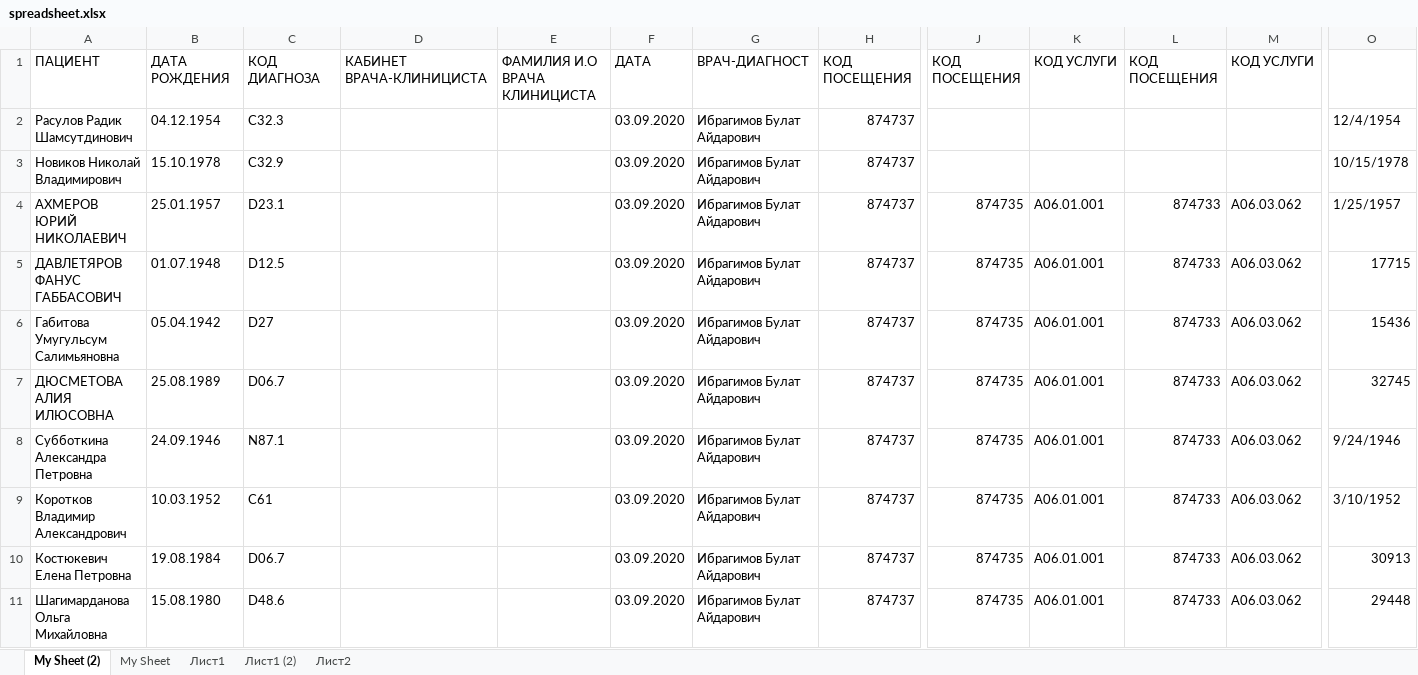
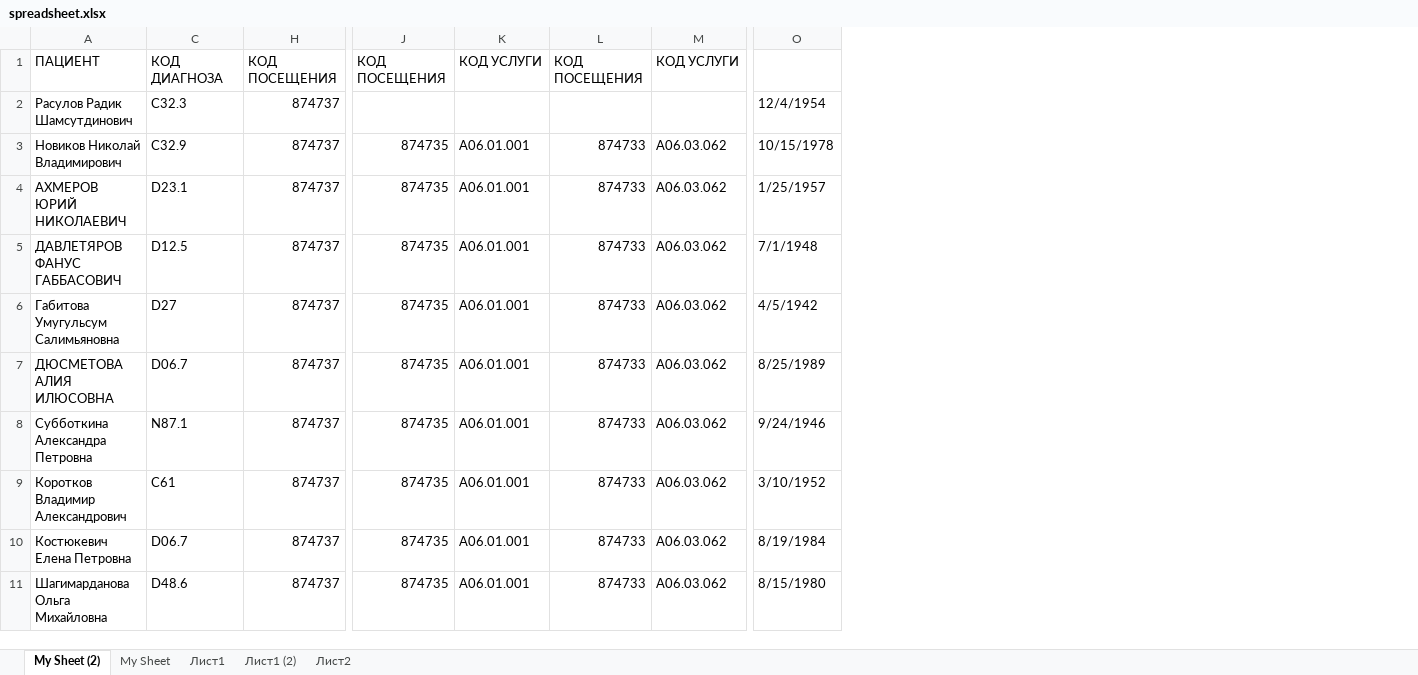
Before and after one commit to dearasheville/promed-clicker, an Excel workbook: spreadsheet.xlsx, sheet My Sheet (2), drawn as a sheet; only a part is shown, gaps mark what is left out; values as stored, in another font and other column widths than the file's, no cell formats; the diff covers the shown part only; the diff names each change by its address in the sheet, - before the commit and + after, or states it on an @@ line.

Commit message:
minor updates

```diff
--- a/spreadsheet.xlsx (sheet My Sheet (2))
+++ b/spreadsheet.xlsx (sheet My Sheet (2))
@@ column B hidden, rows 1-11: ДАТА РОЖДЕНИЯ | 04.12.1954 | 15.10.1978 | 25.01.1957 | 01.07.1948 | 05.04.1942 | 25.08.1989 | 24.09.1946 | 10.03.1952 | 19.08.1984 | 15.08.1980 @@
@@ column D hidden, row 1: КАБИНЕТ ВРАЧА-КЛИНИЦИСТА @@
@@ column E hidden, row 1: ФАМИЛИЯ И.О ВРАЧА КЛИНИЦИСТА @@
@@ column F hidden, rows 1-11: ДАТА | 03.09.2020 | 03.09.2020 | 03.09.2020 | 03.09.2020 | 03.09.2020 | 03.09.2020 | 03.09.2020 | 03.09.2020 | 03.09.2020 | 03.09.2020 @@
@@ column G hidden, rows 1-11: ВРАЧ-ДИАГНОСТ | Ибрагимов Булат Айдарович | Ибрагимов Булат Айдарович | Ибрагимов Булат Айдарович | Ибрагимов Булат Айдарович | Ибрагимов Булат Айдарович | Ибрагимов Булат Айдарович | Ибрагимов Булат Айдарович | Ибрагимов Булат Айдарович | Ибрагимов Булат Айдарович | Ибрагимов Булат Айдарович @@
-J3: (empty)
+J3: 874735
-K3: (empty)
+K3: А06.01.001
-L3: (empty)
+L3: 874733
-M3: (empty)
+M3: А06.03.062
-O5: 17715
+O5: 7/1/1948
-O6: 15436
+O6: 4/5/1942
-O7: 32745
+O7: 8/25/1989
-O10: 30913
+O10: 8/19/1984
-O11: 29448
+O11: 8/15/1980
```
Also changed, not shown: 22 edited cells elsewhere in this sheet, cell formats.
